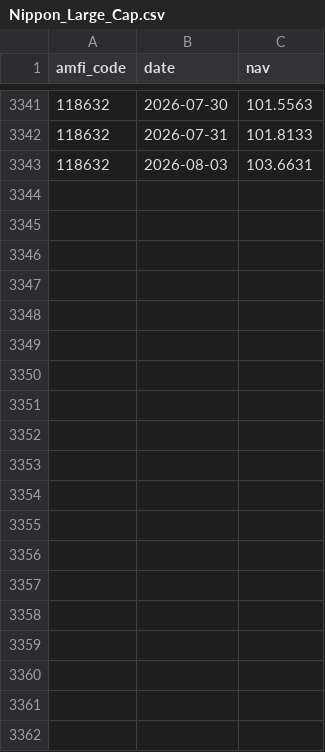
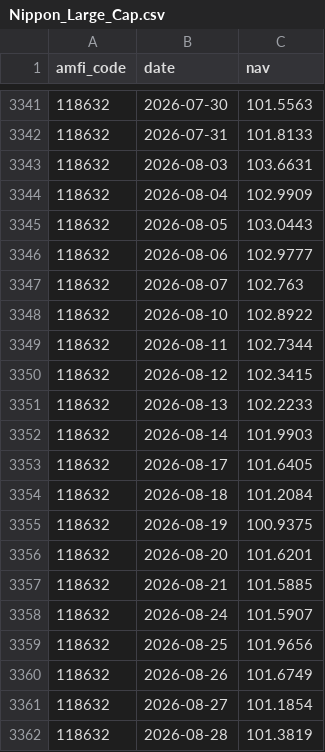
Before and after one commit to rakshitvegad-dev/bluestock-mutual-fund-analysis, a CSV file: data/raw/Nippon_Large_Cap.csv, drawn as a sheet; only a part is shown, gaps mark what is left out; the diff names each change by its address in the sheet, - before the commit and + after, or states it on an @@ line.

```diff
--- a/data/raw/Nippon_Large_Cap.csv
+++ b/data/raw/Nippon_Large_Cap.csv
+row 3344: 118632 | 2026-08-04 | 102.9909
+row 3345: 118632 | 2026-08-05 | 103.0443
+row 3346: 118632 | 2026-08-06 | 102.9777
+row 3347: 118632 | 2026-08-07 | 102.763
+row 3348: 118632 | 2026-08-10 | 102.8922
+row 3349: 118632 | 2026-08-11 | 102.7344
+row 3350: 118632 | 2026-08-12 | 102.3415
+row 3351: 118632 | 2026-08-13 | 102.2233
+row 3352: 118632 | 2026-08-14 | 101.9903
+row 3353: 118632 | 2026-08-17 | 101.6405
+row 3354: 118632 | 2026-08-18 | 101.2084
+row 3355: 118632 | 2026-08-19 | 100.9375
+row 3356: 118632 | 2026-08-20 | 101.6201
+row 3357: 118632 | 2026-08-21 | 101.5885
+row 3358: 118632 | 2026-08-24 | 101.5907
+row 3359: 118632 | 2026-08-25 | 101.9656
+row 3360: 118632 | 2026-08-26 | 101.6749
+row 3361: 118632 | 2026-08-27 | 101.1854
+row 3362: 118632 | 2026-08-28 | 101.3819
```
Also changed, not shown: data/raw/Axis_Bluechip.csv, data/raw/ICICI_Bluechip.csv, 29 other files.
